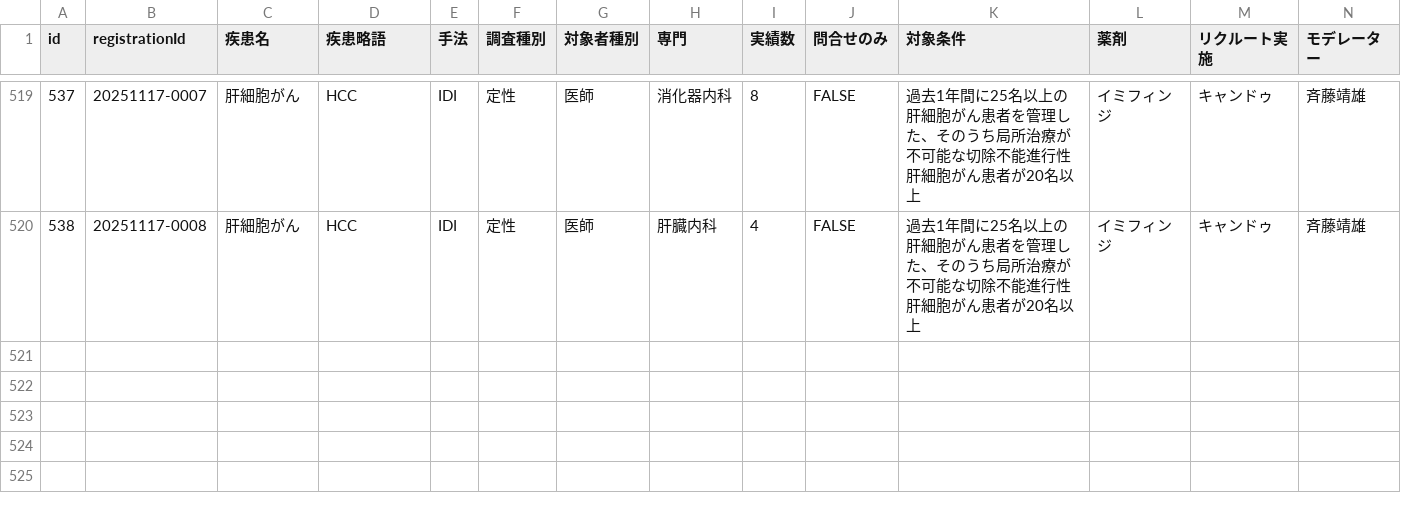
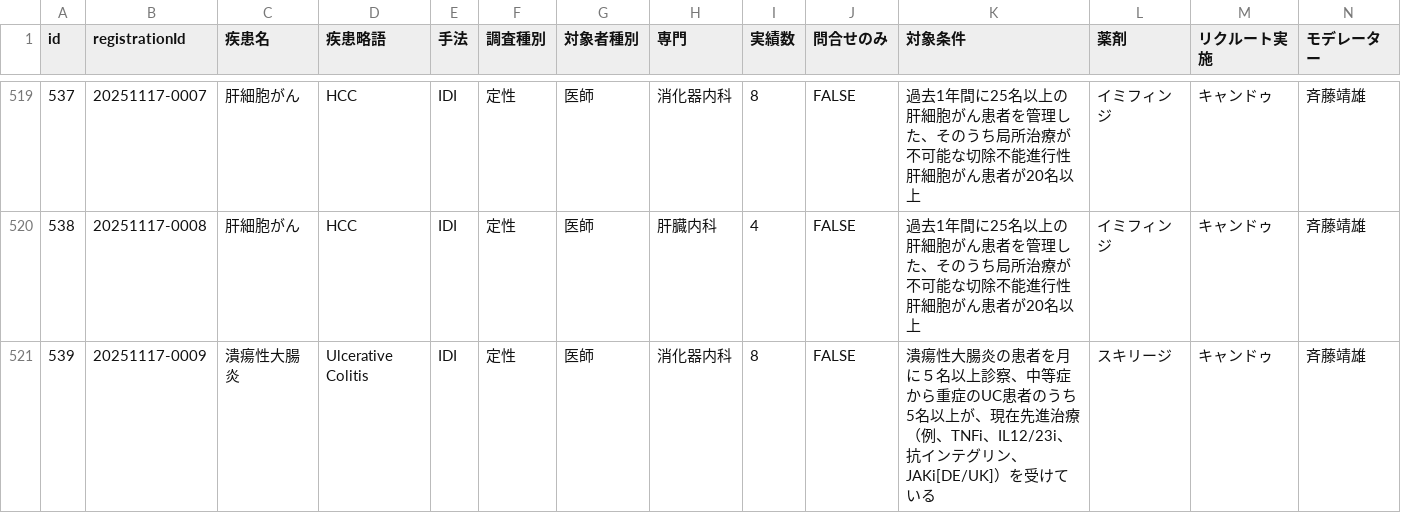
Before and after one commit to Yoshi-Seed/global, a CSV file: project-tracker/seed_planning_data.csv, drawn as a sheet; only a part is shown, gaps mark what is left out; rows hold the shown columns only; the diff names each change by its address in the sheet, - before the commit and + after, or states it on an @@ line.

Commit message:
Add project: 潰瘍性大腸炎

```diff
--- a/project-tracker/seed_planning_data.csv
+++ b/project-tracker/seed_planning_data.csv
+row 521: 539 | 20251117-0009 | 潰瘍性大腸炎 | Ulcerative Colitis | IDI | 定性 | 医師 | 消化器内科 | 8 | FALSE | 潰瘍性大腸炎の患者を月に５名以上診察、中等症から重症のUC患者のうち5名以上が、現在先進治療（例、TNFi、IL12/23i、抗インテグリン、JAKi[DE/UK]）を受けている | スキリージ | キャンドゥ | 斉藤靖雄
```
